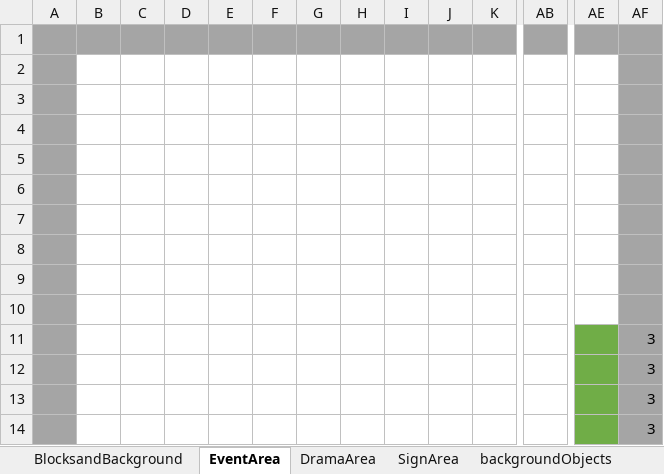
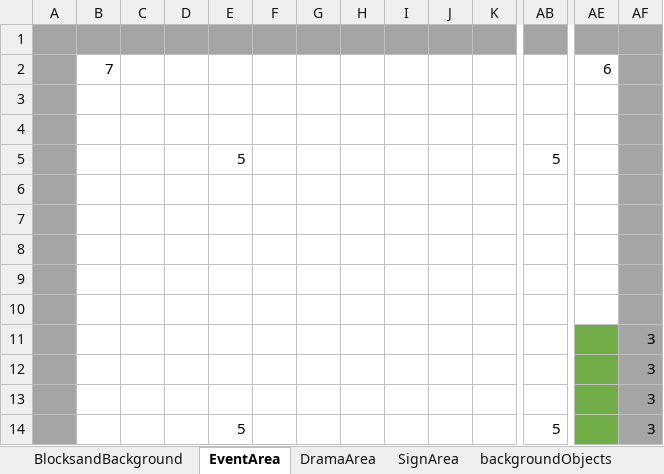
Before and after one commit to Ri-Nai/Portal-2D, an Excel workbook: assets/stages/maps/MapEditor/Boss.xlsx, sheet EventArea, drawn as a sheet; only a part is shown, gaps mark what is left out; values as stored, in another font and other column widths than the file's, no borders; removed rows and columns are numbered as before the commit, all else as after; rows hold the shown columns only; the diff names each change by its address in the sheet, - before the commit and + after, or states it on an @@ line.

```diff
--- a/assets/stages/maps/MapEditor/Boss.xlsx (sheet EventArea)
+++ b/assets/stages/maps/MapEditor/Boss.xlsx (sheet EventArea)
+row 2:  | 7 |  |  |  |  |  |  |  |  |  |  | 6
-row 5: (empty)
+row 5:  |  |  |  | 5 |  |  |  |  |  |  | 5
-row 5: (empty)
-row 14:  |  |  |  |  |  |  |  |  |  |  |  |  | 3
+row 14:  |  |  |  | 5 |  |  |  |  |  |  | 5 |  | 3
```
Also changed, not shown: assets/stages/maps/MapEditor/Haruhikage.xlsx, 9 other files.
